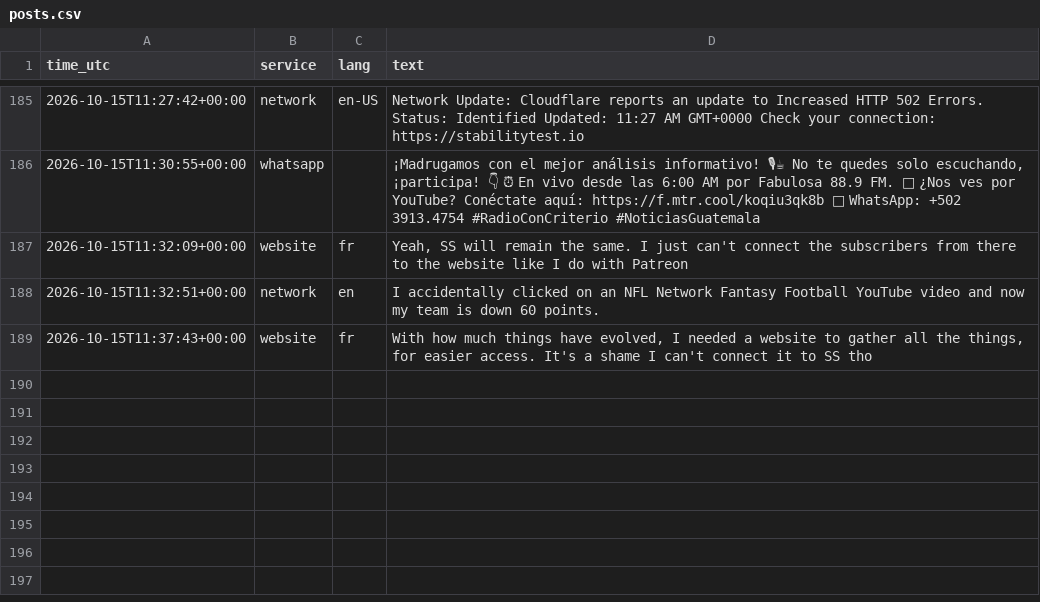
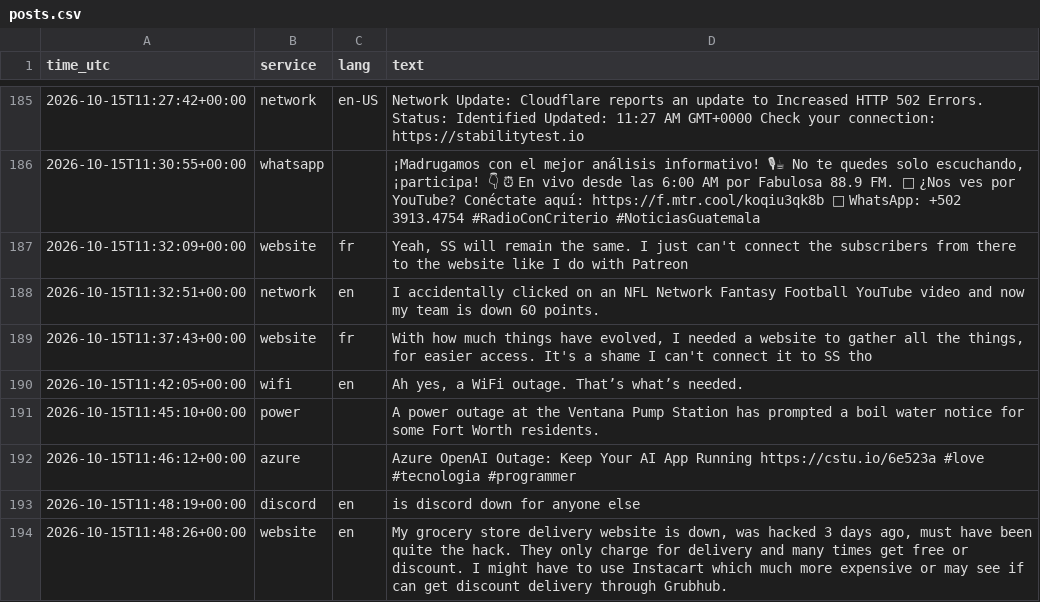
Before and after one commit to 8Y12N/ai4g-portfolio-Yazan_Nemo, a CSV file: Term 1/Week 6/hackathon/data/posts.csv, drawn as a sheet; only a part is shown, gaps mark what is left out.

```diff
--- a/Term 1/Week 6/hackathon/data/posts.csv
+++ b/Term 1/Week 6/hackathon/data/posts.csv
@@ -189 +189,6 @@ time_utc,service,lang,text
 2026-10-15T11:37:43+00:00,website,fr,"With how much things have evolved, I needed a website to gather all the things, for easier access. It's a shame I can't connect it to SS tho"
+2026-10-15T11:42:05+00:00,wifi,en,"Ah yes, a WiFi outage. That’s what’s needed."
+2026-10-15T11:45:10+00:00,power,,A power outage at the Ventana Pump Station has prompted a boil water notice for some Fort Worth residents.
+2026-10-15T11:46:12+00:00,azure,,Azure OpenAI Outage: Keep Your AI App Running https://cstu.io/6e523a #love #tecnologia #programmer
+2026-10-15T11:48:19+00:00,discord,en,is discord down for anyone else
+2026-10-15T11:48:26+00:00,website,en,"My grocery store delivery website is down, was hacked 3 days ago, must have been quite the hack. They only charge for delivery and many times get free or discount.  I might have to use Instacart which much more expensive or may see if can get discount delivery through Grubhub. "
```
Also changed, not shown: Term 1/Week 6/hackathon/data/sentiment.csv, 1 other file.
